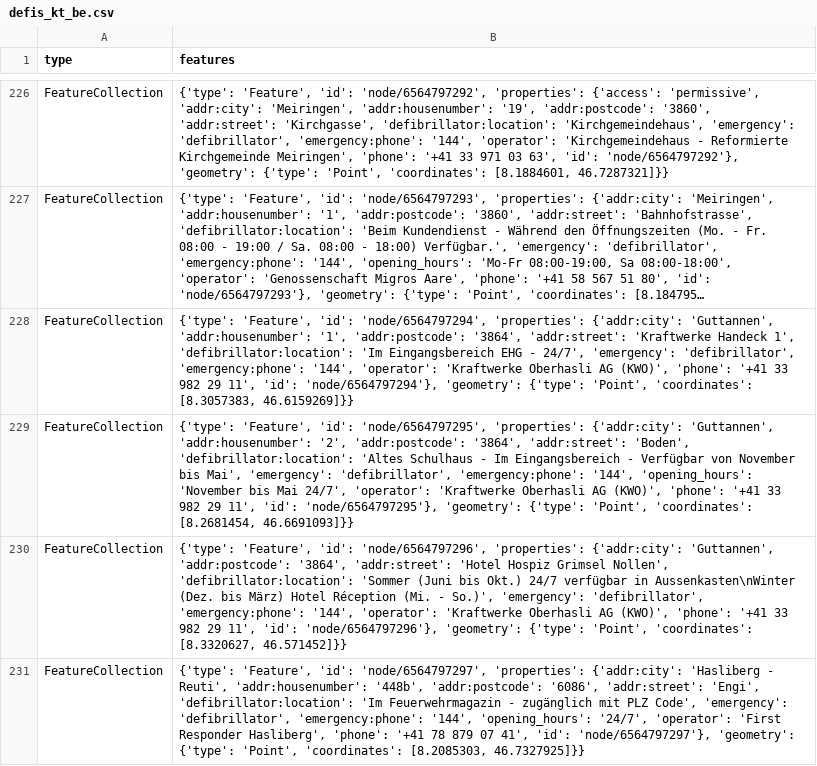
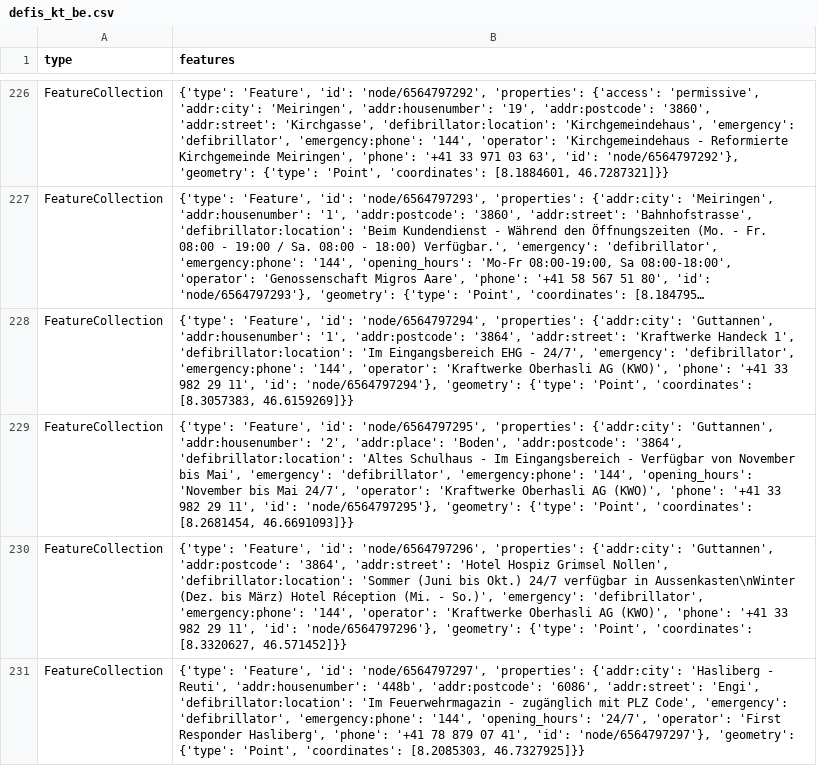
Before and after one commit to OpenBracketsCH/defi_data, a CSV file: data/csv/defis_kt_be.csv, drawn as a sheet; only a part is shown, gaps mark what is left out; long unchanged cells end in …; the diff names each change by its address in the sheet, - before the commit and + after, or states it on an @@ line.

```diff
--- a/data/csv/defis_kt_be.csv
+++ b/data/csv/defis_kt_be.csv
-B229 (features): …'addr:housenumber': '2', 'addr:postcode': '3864', 'addr:street': 'Boden', 'defibrillator:location': 'Altes…
+B229 (features): …'addr:housenumber': '2', 'addr:place': 'Boden', 'addr:postcode': '3864', 'defibrillator:location': 'Altes…
```
Also changed, not shown: data/csv/defis_kt_ag.csv, data/csv/defis_kt_tg.csv, 3 other files.
